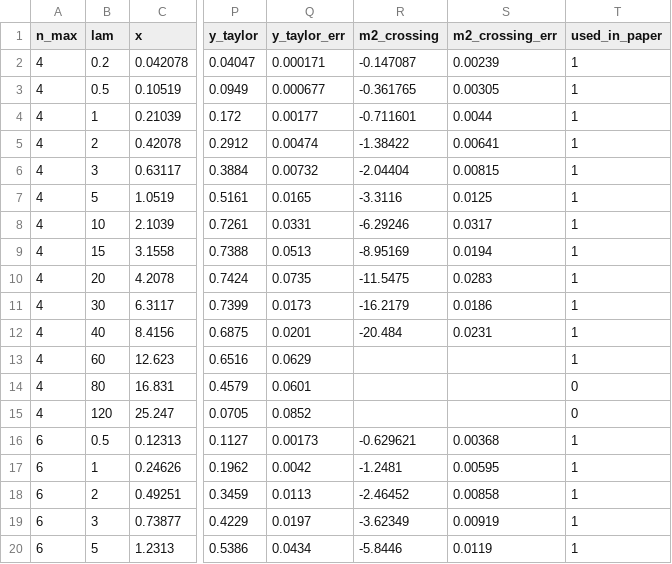
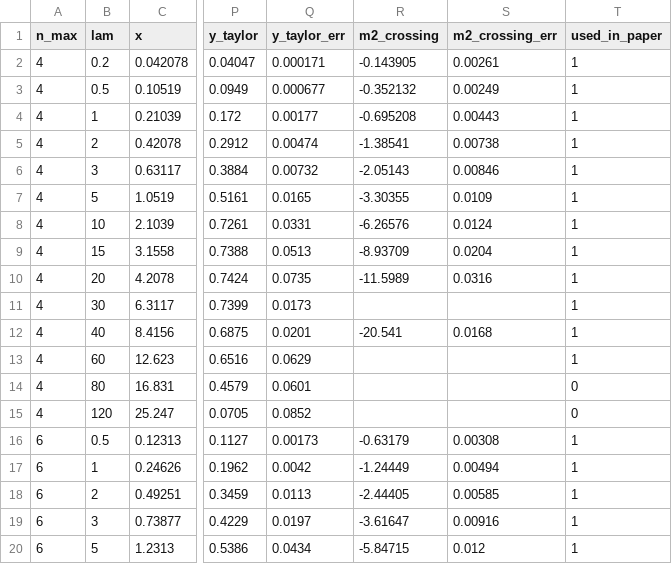
Before and after one commit to caravangelo/lattice-dS, a CSV file: reproduction/data/setB_points.csv, drawn as a sheet; only a part is shown, gaps mark what is left out; the diff covers the shown part only; the diff names each change by its address in the sheet, - before the commit and + after, or states it on an @@ line.

Commit message:
Histogram analysis of the mass scans (fit_histograms.py): m2_crossing recomputed from the final chains; manifest of the final data set with provenance; data README

```diff
--- a/reproduction/data/setB_points.csv
+++ b/reproduction/data/setB_points.csv
-R2 (m2_crossing): -0.147087
+R2 (m2_crossing): -0.143905
-S2 (m2_crossing_err): 0.00239
+S2 (m2_crossing_err): 0.00261
-R3 (m2_crossing): -0.361765
+R3 (m2_crossing): -0.352132
-S3 (m2_crossing_err): 0.00305
+S3 (m2_crossing_err): 0.00249
-R4 (m2_crossing): -0.711601
+R4 (m2_crossing): -0.695208
-S4 (m2_crossing_err): 0.0044
+S4 (m2_crossing_err): 0.00443
-R5 (m2_crossing): -1.38422
+R5 (m2_crossing): -1.38541
-S5 (m2_crossing_err): 0.00641
+S5 (m2_crossing_err): 0.00738
-R6 (m2_crossing): -2.04404
+R6 (m2_crossing): -2.05143
-S6 (m2_crossing_err): 0.00815
+S6 (m2_crossing_err): 0.00846
-R7 (m2_crossing): -3.3116
+R7 (m2_crossing): -3.30355
-S7 (m2_crossing_err): 0.0125
+S7 (m2_crossing_err): 0.0109
-R8 (m2_crossing): -6.29246
+R8 (m2_crossing): -6.26576
-S8 (m2_crossing_err): 0.0317
+S8 (m2_crossing_err): 0.0124
-R9 (m2_crossing): -8.95169
+R9 (m2_crossing): -8.93709
-S9 (m2_crossing_err): 0.0194
+S9 (m2_crossing_err): 0.0204
-R10 (m2_crossing): -11.5475
+R10 (m2_crossing): -11.5989
-S10 (m2_crossing_err): 0.0283
+S10 (m2_crossing_err): 0.0316
-R11 (m2_crossing): -16.2179
+R11 (m2_crossing): (empty)
-S11 (m2_crossing_err): 0.0186
+S11 (m2_crossing_err): (empty)
-R12 (m2_crossing): -20.484
+R12 (m2_crossing): -20.541
-S12 (m2_crossing_err): 0.0231
+S12 (m2_crossing_err): 0.0168
-R16 (m2_crossing): -0.629621
+R16 (m2_crossing): -0.63179
-S16 (m2_crossing_err): 0.00368
+S16 (m2_crossing_err): 0.00308
-R17 (m2_crossing): -1.2481
+R17 (m2_crossing): -1.24449
-S17 (m2_crossing_err): 0.00595
+S17 (m2_crossing_err): 0.00494
-R18 (m2_crossing): -2.46452
+R18 (m2_crossing): -2.44405
-S18 (m2_crossing_err): 0.00858
+S18 (m2_crossing_err): 0.00585
-R19 (m2_crossing): -3.62349
+R19 (m2_crossing): -3.61647
-S19 (m2_crossing_err): 0.00919
+S19 (m2_crossing_err): 0.00916
-R20 (m2_crossing): -5.8446
+R20 (m2_crossing): -5.84715
-S20 (m2_crossing_err): 0.0119
+S20 (m2_crossing_err): 0.012
```
Also changed, not shown: 25 edited cells elsewhere in this file, 7 other files.
